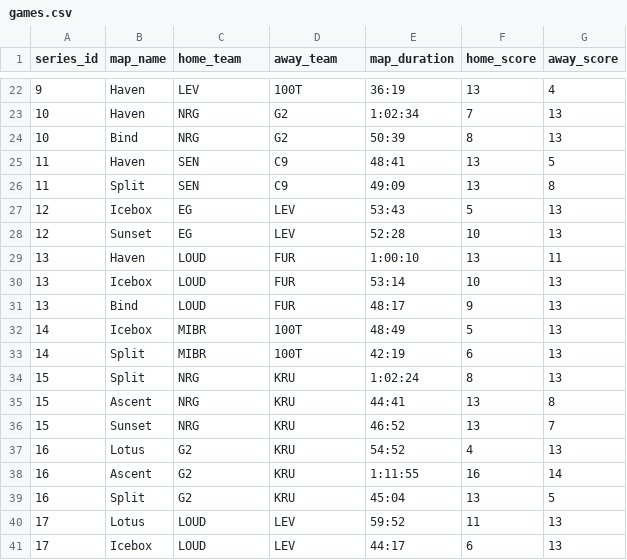
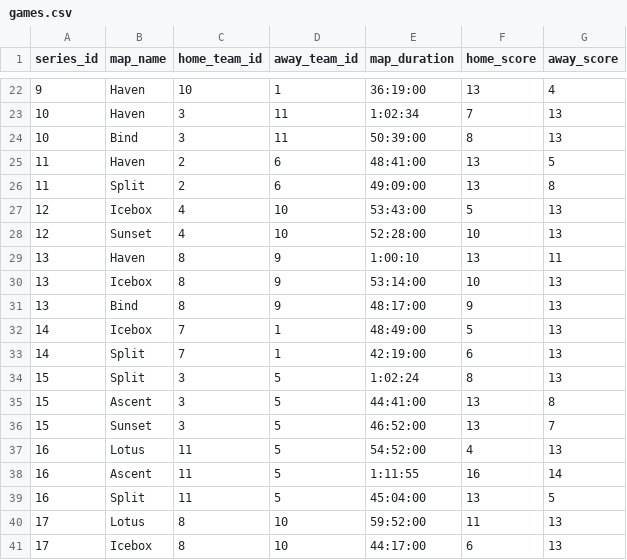
Before and after one commit to bmcnamee96/Fantasy-Val, a CSV file: Data/import_tables/games.csv, drawn as a sheet; only a part is shown, gaps mark what is left out; the diff covers the shown part only.

```diff
--- a/Data/import_tables/games.csv
+++ b/Data/import_tables/games.csv
@@ -1 +1 @@
-series_id,map_name,home_team,away_team,map_duration,home_score,away_score
+series_id,map_name,home_team_id,away_team_id,map_duration,home_score,away_score
@@ -22,20 +22,20 @@ series_id,map_name,home_team,away_team,map_duration,home_score,away_score
-9,Haven,LEV,100T,36:19,13,4
-10,Haven,NRG,G2,1:02:34,7,13
-10,Bind,NRG,G2,50:39,8,13
-11,Haven,SEN,C9,48:41,13,5
-11,Split,SEN,C9,49:09,13,8
-12,Icebox,EG,LEV,53:43,5,13
-12,Sunset,EG,LEV,52:28,10,13
-13,Haven,LOUD,FUR,1:00:10,13,11
-13,Icebox,LOUD,FUR,53:14,10,13
-13,Bind,LOUD,FUR,48:17,9,13
-14,Icebox,MIBR,100T,48:49,5,13
-14,Split,MIBR,100T,42:19,6,13
-15,Split,NRG,KRU,1:02:24,8,13
-15,Ascent,NRG,KRU,44:41,13,8
-15,Sunset,NRG,KRU,46:52,13,7
-16,Lotus,G2,KRU,54:52,4,13
-16,Ascent,G2,KRU,1:11:55,16,14
-16,Split,G2,KRU,45:04,13,5
-17,Lotus,LOUD,LEV,59:52,11,13
-17,Icebox,LOUD,LEV,44:17,6,13
+9,Haven,10,1,36:19:00,13,4
+10,Haven,3,11,1:02:34,7,13
+10,Bind,3,11,50:39:00,8,13
+11,Haven,2,6,48:41:00,13,5
+11,Split,2,6,49:09:00,13,8
+12,Icebox,4,10,53:43:00,5,13
+12,Sunset,4,10,52:28:00,10,13
+13,Haven,8,9,1:00:10,13,11
+13,Icebox,8,9,53:14:00,10,13
+13,Bind,8,9,48:17:00,9,13
+14,Icebox,7,1,48:49:00,5,13
+14,Split,7,1,42:19:00,6,13
+15,Split,3,5,1:02:24,8,13
+15,Ascent,3,5,44:41:00,13,8
+15,Sunset,3,5,46:52:00,13,7
+16,Lotus,11,5,54:52:00,4,13
+16,Ascent,11,5,1:11:55,16,14
+16,Split,11,5,45:04:00,13,5
+17,Lotus,8,10,59:52:00,11,13
+17,Icebox,8,10,44:17:00,6,13
```
Also changed, not shown: 76 edited cells elsewhere in this file, Data/import_tables/player.csv, Data/import_tables/series.csv, 22 other files.
